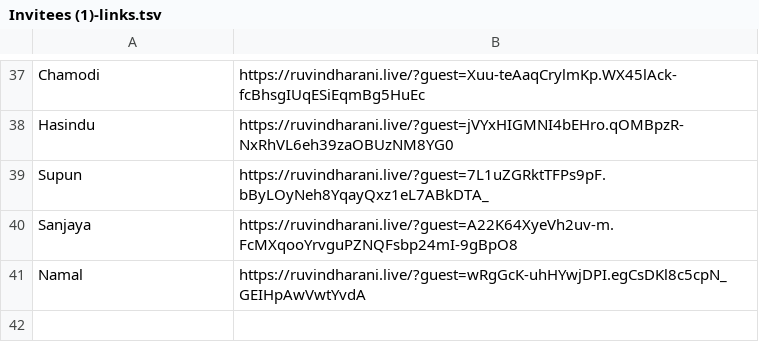
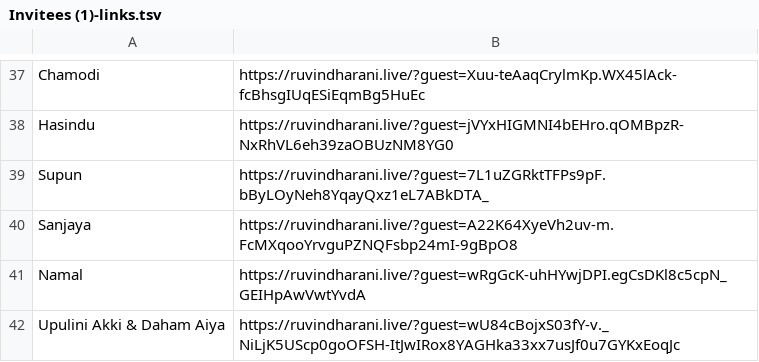
Before and after one commit to Dippy2003/Ruvin_-_Dharani_, a TSV file: Invitees (1)-links.tsv, drawn as a sheet; only a part is shown, gaps mark what is left out.

```diff
--- a/Invitees (1)-links.tsv
+++ b/Invitees (1)-links.tsv
@@ -41 +41,2 @@ Sanjaya	https://ruvindharani.live/?guest=A22K64XyeVh2uv-m.FcMXqooYrvguPZNQFsbp24
 Namal	https://ruvindharani.live/?guest=wRgGcK-uhHYwjDPI.egCsDKl8c5cpN_GEIHpAwVwtYvdA
+Upulini Akki & Daham Aiya	https://ruvindharani.live/?guest=wU84cBojxS03fY-v._NiLjK5UScp0goOFSH-ItJwIRox8YAGHka33xx7usJf0u7GYKxEoqJc
```
